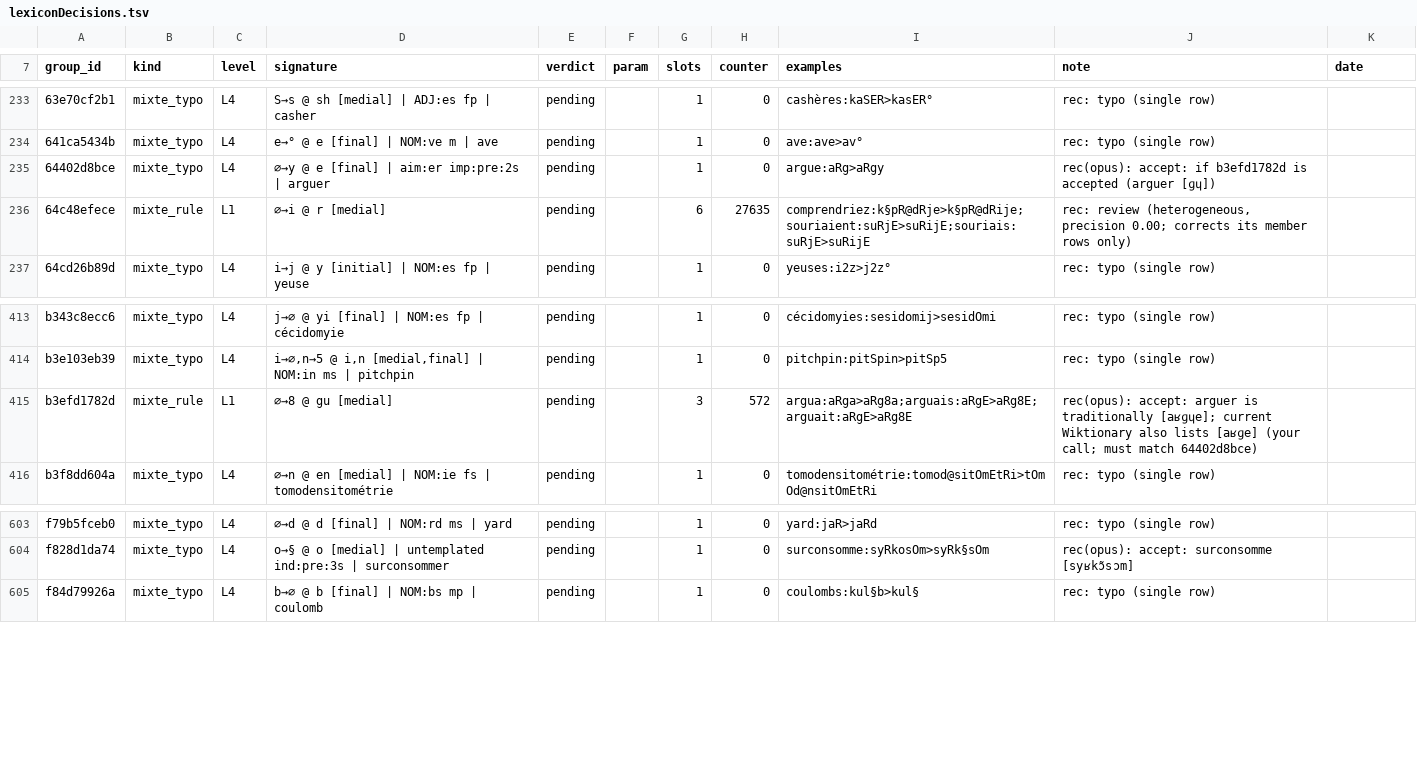
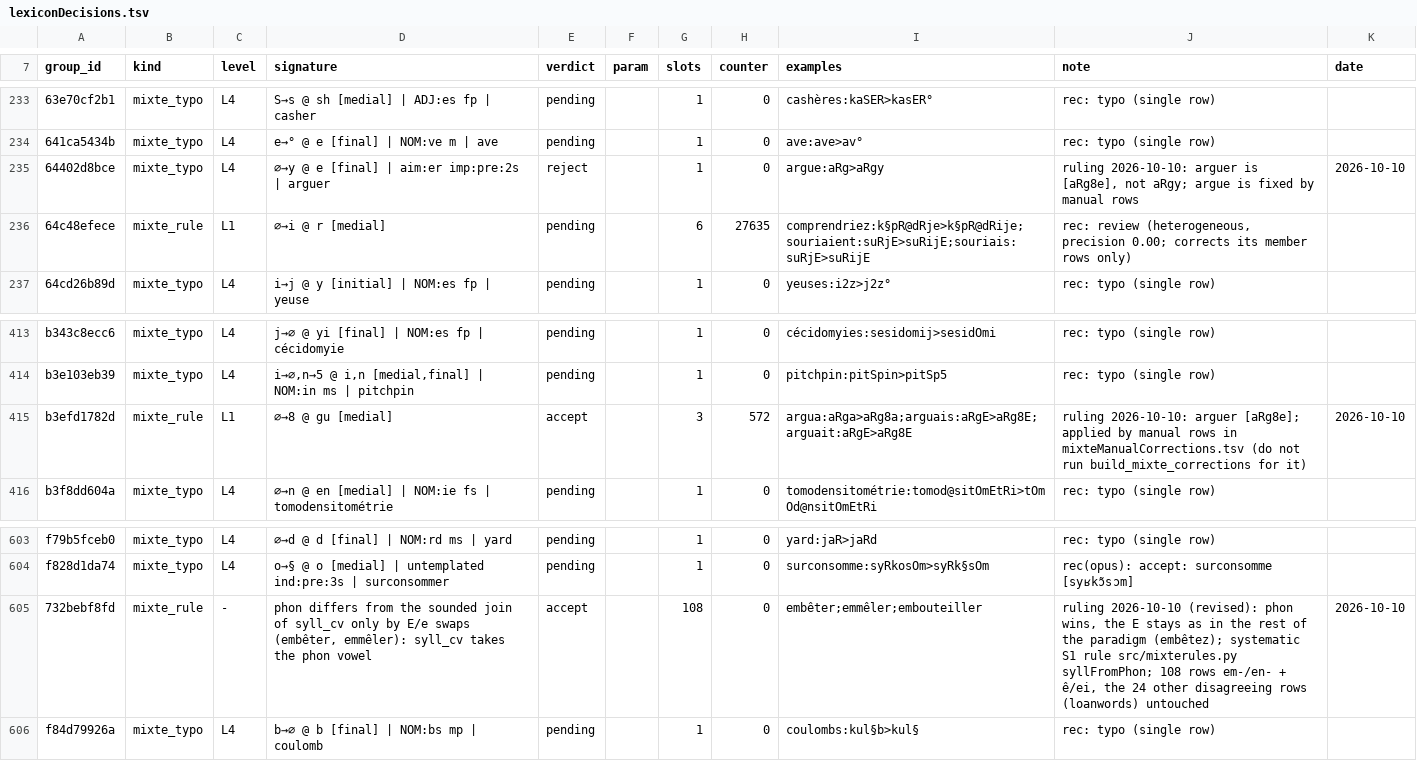
Before and after one commit to jf5pier/stenalgo, a TSV file: resources/lexiconDecisions.tsv, drawn as a sheet; only a part is shown, gaps mark what is left out.

```diff
--- a/resources/lexiconDecisions.tsv
+++ b/resources/lexiconDecisions.tsv
@@ -234,3 +234,3 @@ group_id	kind	level	signature	verdict	param	slots	counter	examples	note	date
 641ca5434b	mixte_typo	L4	e→° @ e [final] | NOM:ve m | ave	pending		1	0	ave:ave>av°	rec: typo (single row)	
-64402d8bce	mixte_typo	L4	∅→y @ e [final] | aim:er imp:pre:2s | arguer	pending		1	0	argue:aRg>aRgy	rec(opus): accept: if b3efd1782d is accepted (arguer [ɡɥ])	
+64402d8bce	mixte_typo	L4	∅→y @ e [final] | aim:er imp:pre:2s | arguer	reject		1	0	argue:aRg>aRgy	ruling 2026-10-10: arguer is [aRg8e], not aRgy; argue is fixed by manual rows	2026-10-10
 64c48efece	mixte_rule	L1	∅→i @ r [medial]	pending		6	27635	comprendriez:k§pR@dRje>k§pR@dRije;souriaient:suRjE>suRijE;souriais:suRjE>suRijE	rec: review (heterogeneous, precision 0.00; corrects its member rows only)	
@@ -414,3 +414,3 @@ b343c8ecc6	mixte_typo	L4	j→∅ @ yi [final] | NOM:es fp | cécidomyie	pending
 b3e103eb39	mixte_typo	L4	i→∅,n→5 @ i,n [medial,final] | NOM:in ms | pitchpin	pending		1	0	pitchpin:pitSpin>pitSp5	rec: typo (single row)	
-b3efd1782d	mixte_rule	L1	∅→8 @ gu [medial]	pending		3	572	argua:aRga>aRg8a;arguais:aRgE>aRg8E;arguait:aRgE>aRg8E	rec(opus): accept: arguer is traditionally [aʁɡɥe]; current Wiktionary also lists [aʁɡe] (your call; must match 64402d8bce)	
+b3efd1782d	mixte_rule	L1	∅→8 @ gu [medial]	accept		3	572	argua:aRga>aRg8a;arguais:aRgE>aRg8E;arguait:aRgE>aRg8E	ruling 2026-10-10: arguer [aRg8e]; applied by manual rows in mixteManualCorrections.tsv (do not run build_mixte_corrections for it)	2026-10-10
 b3f8dd604a	mixte_typo	L4	∅→n @ en [medial] | NOM:ie fs | tomodensitométrie	pending		1	0	tomodensitométrie:tomod@sitOmEtRi>tOmOd@nsitOmEtRi	rec: typo (single row)	
@@ -604,2 +604,3 @@ f79b5fceb0	mixte_typo	L4	∅→d @ d [final] | NOM:rd ms | yard	pending		1	0	yar
 f828d1da74	mixte_typo	L4	o→§ @ o [medial] | untemplated ind:pre:3s | surconsommer	pending		1	0	surconsomme:syRkosOm>syRk§sOm	rec(opus): accept: surconsomme [syʁkɔ̃sɔm]	
+732bebf8fd	mixte_rule	-	phon differs from the sounded join of syll_cv only by E/e swaps (embêter, emmêler): syll_cv takes the phon vowel	accept		108	0	embêter;emmêler;embouteiller	ruling 2026-10-10 (revised): phon wins, the E stays as in the rest of the paradigm (embêtez); systematic S1 rule src/mixterules.py syllFromPhon; 108 rows em-/en- + ê/ei, the 24 other disagreeing rows (loanwords) untouched	2026-10-10
 f84d79926a	mixte_typo	L4	b→∅ @ b [final] | NOM:bs mp | coulomb	pending		1	0	coulombs:kul§b>kul§	rec: typo (single row)	
```
Also changed, not shown: resources/mixteManualCorrections.tsv, 12 other files.
